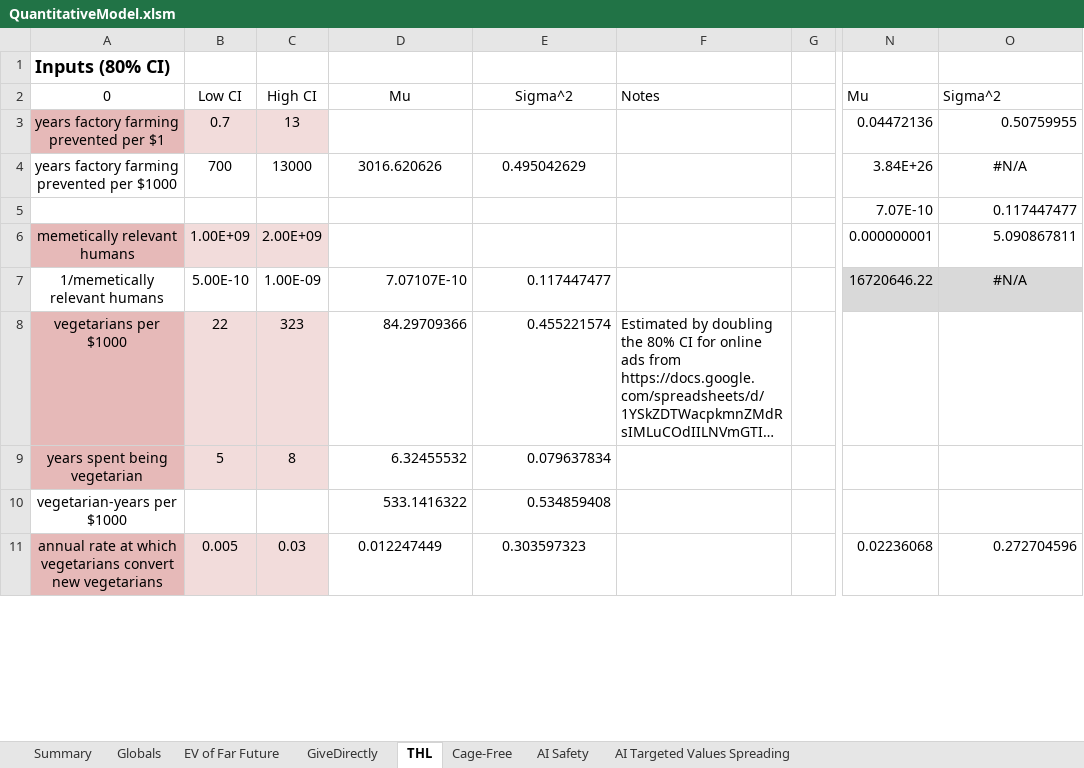
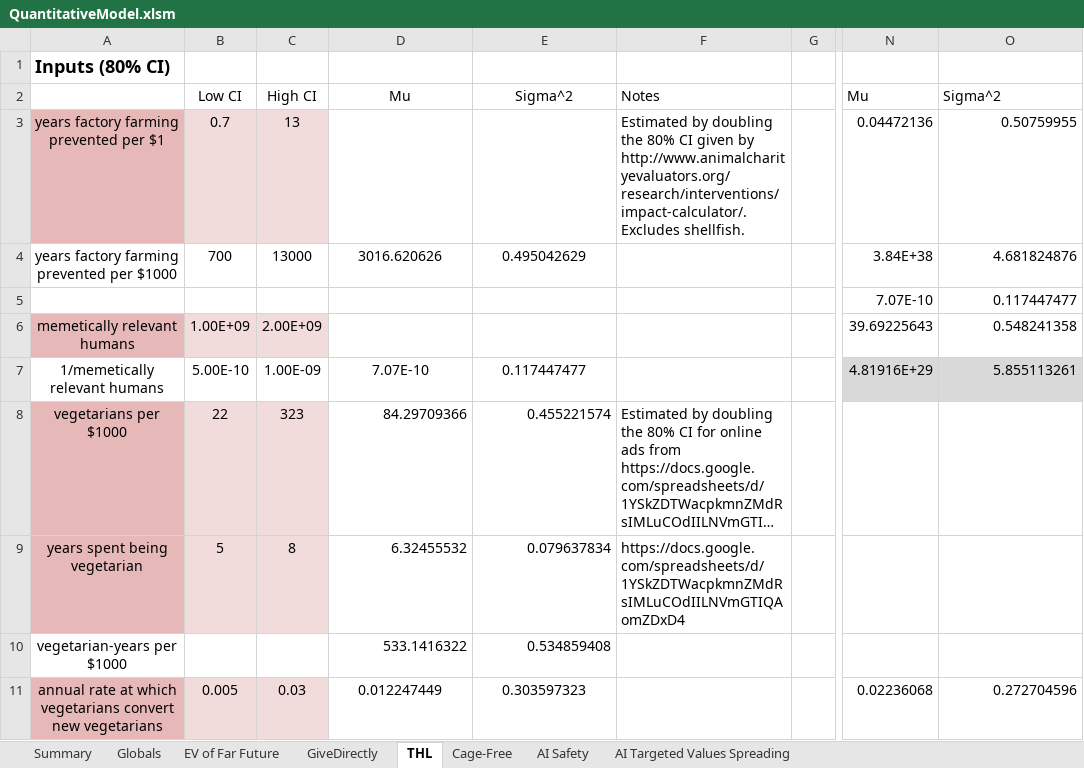
Before and after one commit to michaeldickens/Intervention-Quantitative-Model, an Excel workbook: QuantitativeModel.xlsm, sheet THL, drawn as a sheet; only a part is shown, gaps mark what is left out; long unchanged cells end in …; values as stored, in another font and other column widths than the file's, no borders; the diff covers the shown part only; the diff names each change by its address in the sheet, - before the commit and + after, or states it on an @@ line.

```diff
--- a/QuantitativeModel.xlsm (sheet THL)
+++ b/QuantitativeModel.xlsm (sheet THL)
-A2: 0
+A2: (empty)
-F3: (empty)
+F3: Estimated by doubling the 80% CI given by http://www.animalcharityevaluators.org/research/interventions/impact-calculator/. Excludes shellfish.
-N4: 3.84E+26
+N4: 3.84E+38
-O4: #N/A
+O4: 4.681824876
-O4 alignment: center
+O4 alignment: right
-N6: 0.000000001
+N6: 39.69225643
-O6: 5.090867811
+O6: 0.548241358
-D7: 7.07107E-10
+D7: 7.07E-10
-D7:E7 alignment: right
+D7:E7 alignment: center
-N7: 16720646.22
+N7: 4.81916E+29
-O7: #N/A
+O7: 5.855113261
-O7 alignment: center
+O7 alignment: right
-F9: (empty)
+F9: https://docs.google.com/spreadsheets/d/1YSkZDTWacpkmnZMdRsIMLuCOdIILNVmGTIQAomZDxD4
```
Also changed, not shown: 2 added rows, 2 removed rows, 34 edited cells and cell formats elsewhere in this sheet, sheet Cage-Free, sheet EV of Far Future, sheet AI Targeted Values Spreading, sheet Globals, sheet GiveDirectly, sheet Summary, formulas that keep their value, 1 other file.
